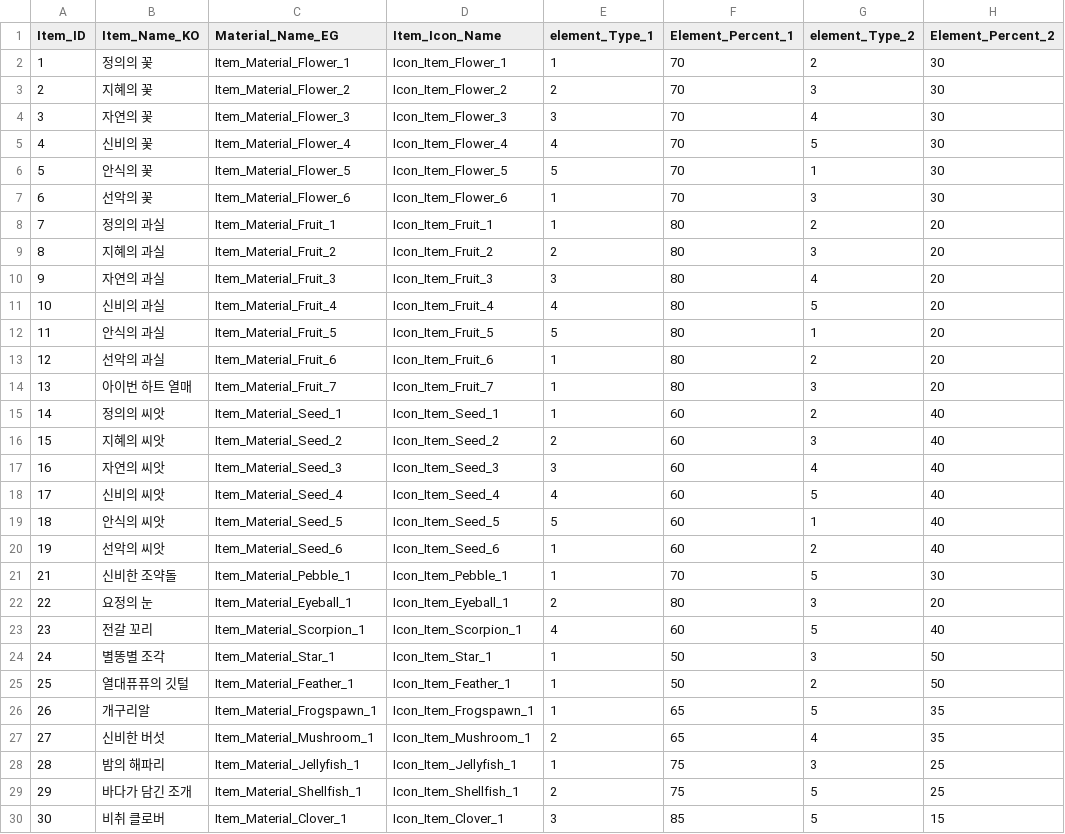
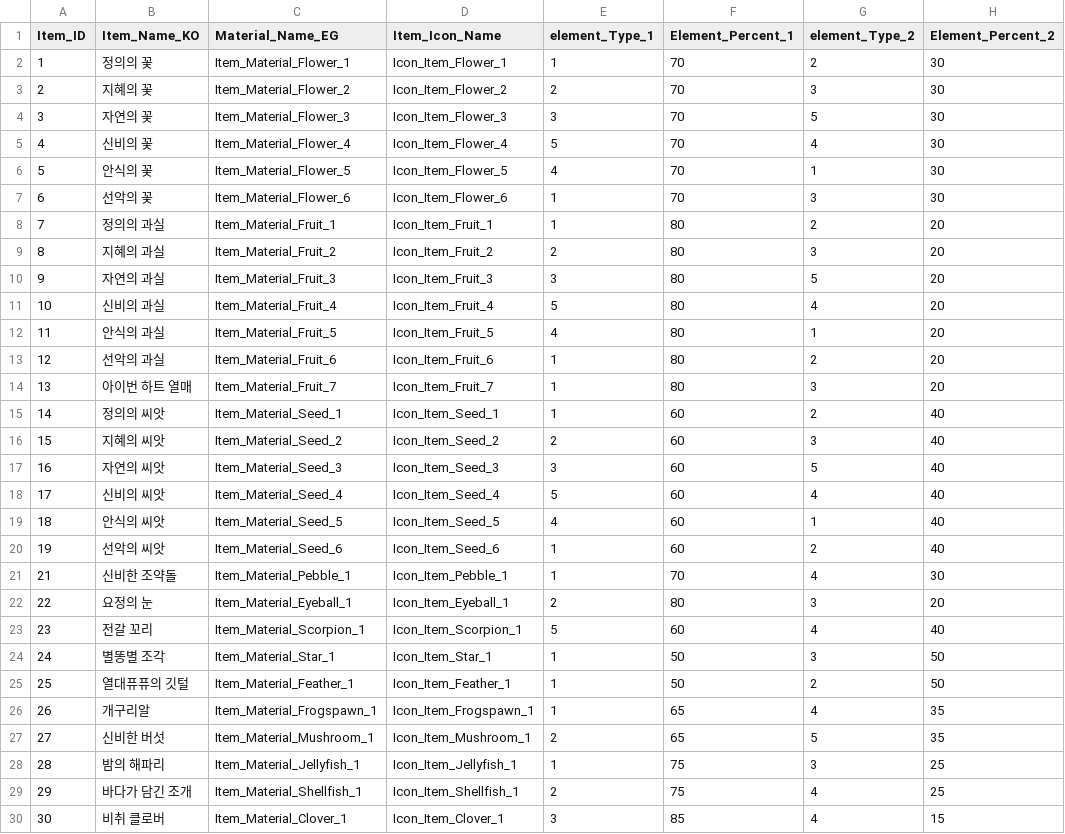
Before and after one commit to SuperElectronBrain/ThunderJack_ProjectMIS, a CSV file: Assets/Resources/DataSheet/element_Master.csv, drawn as a sheet; only a part is shown; the diff covers the shown part only.

```diff
--- a/Assets/Resources/DataSheet/element_Master.csv
+++ b/Assets/Resources/DataSheet/element_Master.csv
@@ -3,5 +3,5 @@
 2,지혜의 꽃,Item_Material_Flower_2,Icon_Item_Flower_2,2,70,3,30
-3,자연의 꽃,Item_Material_Flower_3,Icon_Item_Flower_3,3,70,4,30
-4,신비의 꽃,Item_Material_Flower_4,Icon_Item_Flower_4,4,70,5,30
-5,안식의 꽃,Item_Material_Flower_5,Icon_Item_Flower_5,5,70,1,30
+3,자연의 꽃,Item_Material_Flower_3,Icon_Item_Flower_3,3,70,5,30
+4,신비의 꽃,Item_Material_Flower_4,Icon_Item_Flower_4,5,70,4,30
+5,안식의 꽃,Item_Material_Flower_5,Icon_Item_Flower_5,4,70,1,30
 6,선악의 꽃,Item_Material_Flower_6,Icon_Item_Flower_6,1,70,3,30
@@ -9,5 +9,5 @@
 8,지혜의 과실,Item_Material_Fruit_2,Icon_Item_Fruit_2,2,80,3,20
-9,자연의 과실,Item_Material_Fruit_3,Icon_Item_Fruit_3,3,80,4,20
-10,신비의 과실,Item_Material_Fruit_4,Icon_Item_Fruit_4,4,80,5,20
-11,안식의 과실,Item_Material_Fruit_5,Icon_Item_Fruit_5,5,80,1,20
+9,자연의 과실,Item_Material_Fruit_3,Icon_Item_Fruit_3,3,80,5,20
+10,신비의 과실,Item_Material_Fruit_4,Icon_Item_Fruit_4,5,80,4,20
+11,안식의 과실,Item_Material_Fruit_5,Icon_Item_Fruit_5,4,80,1,20
 12,선악의 과실,Item_Material_Fruit_6,Icon_Item_Fruit_6,1,80,2,20
@@ -16,15 +16,15 @@
 15,지혜의 씨앗,Item_Material_Seed_2,Icon_Item_Seed_2,2,60,3,40
-16,자연의 씨앗,Item_Material_Seed_3,Icon_Item_Seed_3,3,60,4,40
-17,신비의 씨앗,Item_Material_Seed_4,Icon_Item_Seed_4,4,60,5,40
-18,안식의 씨앗,Item_Material_Seed_5,Icon_Item_Seed_5,5,60,1,40
+16,자연의 씨앗,Item_Material_Seed_3,Icon_Item_Seed_3,3,60,5,40
+17,신비의 씨앗,Item_Material_Seed_4,Icon_Item_Seed_4,5,60,4,40
+18,안식의 씨앗,Item_Material_Seed_5,Icon_Item_Seed_5,4,60,1,40
 19,선악의 씨앗,Item_Material_Seed_6,Icon_Item_Seed_6,1,60,2,40
-21,신비한 조약돌,Item_Material_Pebble_1,Icon_Item_Pebble_1,1,70,5,30
+21,신비한 조약돌,Item_Material_Pebble_1,Icon_Item_Pebble_1,1,70,4,30
 22,요정의 눈,Item_Material_Eyeball_1,Icon_Item_Eyeball_1,2,80,3,20
-23,전갈 꼬리,Item_Material_Scorpion_1,Icon_Item_Scorpion_1,4,60,5,40
+23,전갈 꼬리,Item_Material_Scorpion_1,Icon_Item_Scorpion_1,5,60,4,40
 24,별똥별 조각,Item_Material_Star_1,Icon_Item_Star_1,1,50,3,50
 25,열대퓨퓨의 깃털,Item_Material_Feather_1,Icon_Item_Feather_1,1,50,2,50
-26,개구리알,Item_Material_Frogspawn_1,Icon_Item_Frogspawn_1,1,65,5,35
-27,신비한 버섯,Item_Material_Mushroom_1,Icon_Item_Mushroom_1,2,65,4,35
+26,개구리알,Item_Material_Frogspawn_1,Icon_Item_Frogspawn_1,1,65,4,35
+27,신비한 버섯,Item_Material_Mushroom_1,Icon_Item_Mushroom_1,2,65,5,35
 28,밤의 해파리,Item_Material_Jellyfish_1,Icon_Item_Jellyfish_1,1,75,3,25
-29,바다가 담긴 조개,Item_Material_Shellfish_1,Icon_Item_Shellfish_1,2,75,5,25
-30,비취 클로버,Item_Material_Clover_1,Icon_Item_Clover_1,3,85,5,15
+29,바다가 담긴 조개,Item_Material_Shellfish_1,Icon_Item_Shellfish_1,2,75,4,25
+30,비취 클로버,Item_Material_Clover_1,Icon_Item_Clover_1,3,85,4,15
```
Also changed, not shown: 9 edited cells elsewhere in this file, Assets/Resources/DataSheet/Request_Master.csv, Assets/Resources/DataSheet/Shop_Master.csv, 16 other files.
